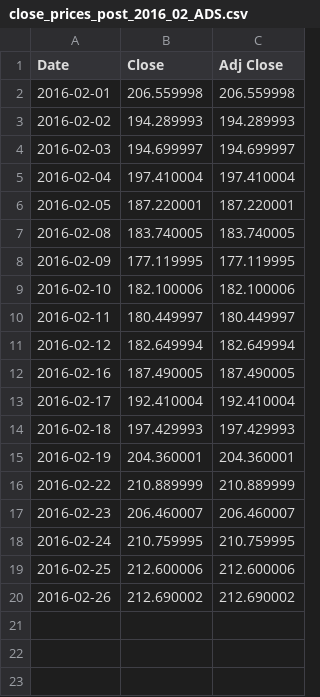
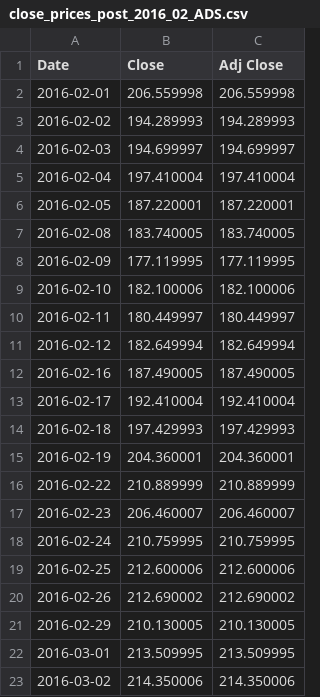
Before and after one commit to tappoz/FundamentalAnalysis, a CSV file: data/stock_prices/close_prices_post_2016_02_ADS.csv, drawn as a sheet.

```diff
--- a/data/stock_prices/close_prices_post_2016_02_ADS.csv
+++ b/data/stock_prices/close_prices_post_2016_02_ADS.csv
@@ -20 +20,4 @@ Date,Close,Adj Close
 2016-02-26,212.690002,212.690002
+2016-02-29,210.130005,210.130005
+2016-03-01,213.509995,213.509995
+2016-03-02,214.350006,214.350006
```
Also changed, not shown: data/stock_prices/close_prices_post_2016_02_AMZN.csv, data/stock_prices/close_prices_post_2016_02_GOOG.csv, 42 other files.
